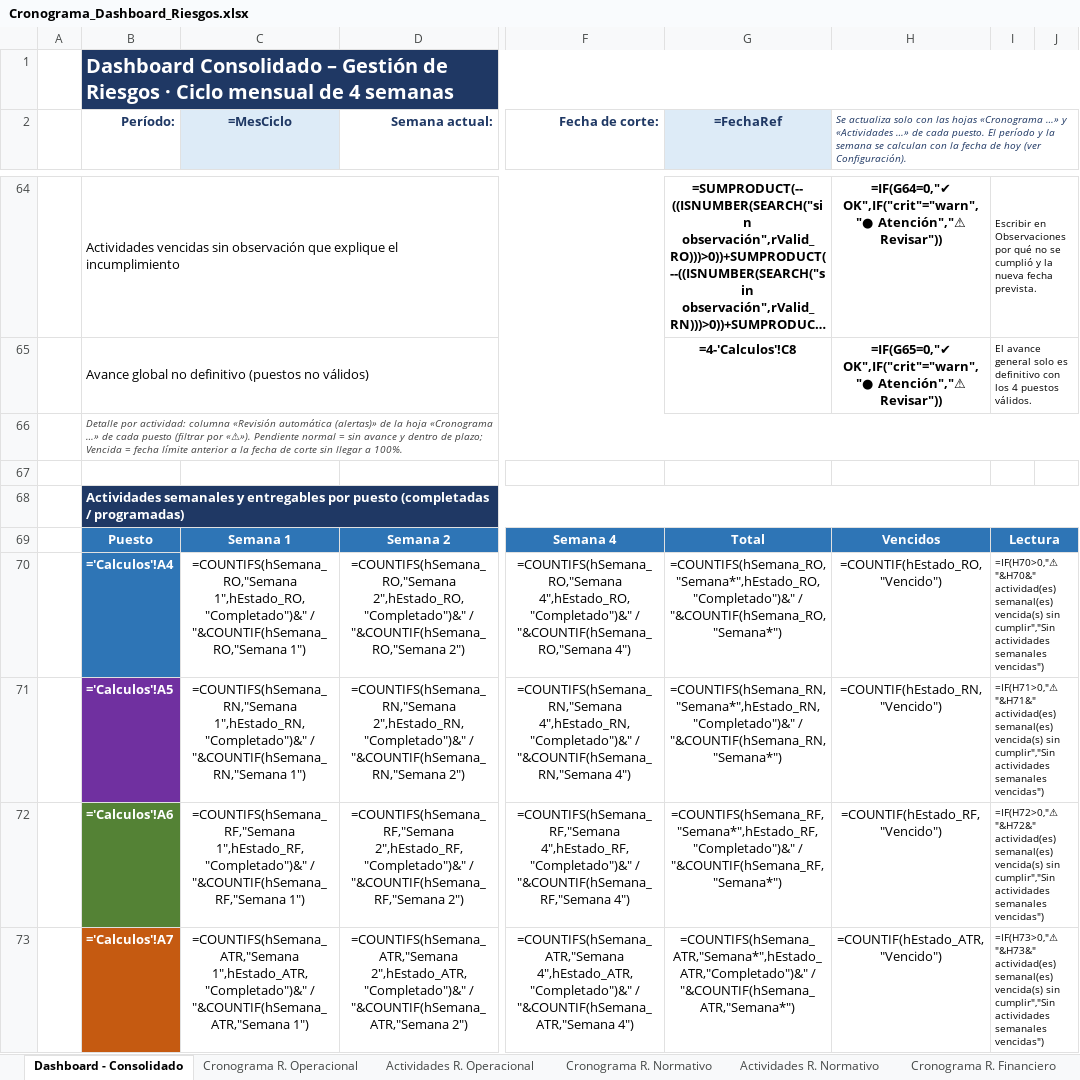
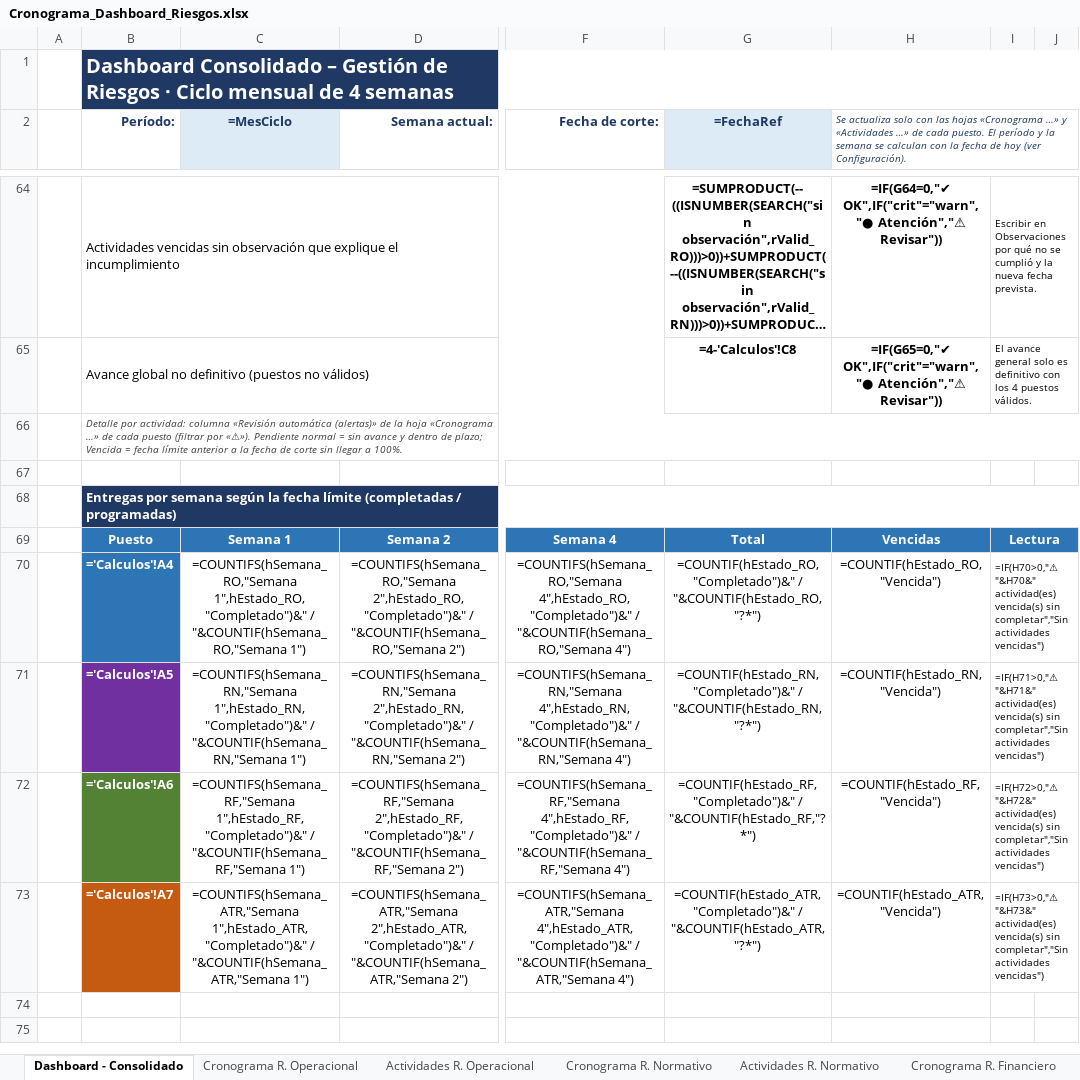
Before and after one commit to menjivar201280/riesgo, an Excel workbook: cronograma-riesgos/Cronograma_Dashboard_Riesgos.xlsx, sheet Dashboard - Consolidado, drawn as a sheet; only a part is shown, gaps mark what is left out; long unchanged cells end in …; values as stored, in another font and other column widths than the file's, no borders; formulas without a stored value are shown as written; charts and pictures and conditional formats not drawn; the diff names each change by its address in the sheet, - before the commit and + after, or states it on an @@ line.

```diff
--- a/cronograma-riesgos/Cronograma_Dashboard_Riesgos.xlsx (sheet Dashboard - Consolidado)
+++ b/cronograma-riesgos/Cronograma_Dashboard_Riesgos.xlsx (sheet Dashboard - Consolidado)
-B68 (Período:): Actividades semanales y entregables por puesto (completadas /…
+B68 (Período:): Entregas por semana según la fecha límite (completadas /…
-H69: Vencidos
+H69: Vencidas
-G70 (=FechaRef): =COUNTIFS(hSemana_RO,"Semana*",hEstado_RO,"Completado")&" / "&COUNTIF(hSemana_RO,"Semana*")
+G70 (=FechaRef): =COUNTIF(hEstado_RO,"Completado")&" / "&COUNTIF(hEstado_RO,"?*")
-H70: =COUNTIF(hEstado_RO,"Vencido")
+H70: =COUNTIF(hEstado_RO,"Vencida")
-I70: …"&H70&" actividad(es) semanal(es) vencida(s) sin cumplir","Sin actividades semanales vencidas")
+I70: …"&H70&" actividad(es) vencida(s) sin completar","Sin actividades vencidas")
-G71 (=FechaRef): =COUNTIFS(hSemana_RN,"Semana*",hEstado_RN,"Completado")&" / "&COUNTIF(hSemana_RN,"Semana*")
+G71 (=FechaRef): =COUNTIF(hEstado_RN,"Completado")&" / "&COUNTIF(hEstado_RN,"?*")
-H71: =COUNTIF(hEstado_RN,"Vencido")
+H71: =COUNTIF(hEstado_RN,"Vencida")
-I71: …"&H71&" actividad(es) semanal(es) vencida(s) sin cumplir","Sin actividades semanales vencidas")
+I71: …"&H71&" actividad(es) vencida(s) sin completar","Sin actividades vencidas")
-G72 (=FechaRef): =COUNTIFS(hSemana_RF,"Semana*",hEstado_RF,"Completado")&" / "&COUNTIF(hSemana_RF,"Semana*")
+G72 (=FechaRef): =COUNTIF(hEstado_RF,"Completado")&" / "&COUNTIF(hEstado_RF,"?*")
-H72: =COUNTIF(hEstado_RF,"Vencido")
+H72: =COUNTIF(hEstado_RF,"Vencida")
-I72: …"&H72&" actividad(es) semanal(es) vencida(s) sin cumplir","Sin actividades semanales vencidas")
+I72: …"&H72&" actividad(es) vencida(s) sin completar","Sin actividades vencidas")
-G73 (=FechaRef): =COUNTIFS(hSemana_ATR,"Semana*",hEstado_ATR,"Completado")&" / "&COUNTIF(hSemana_ATR,"Semana*")
+G73 (=FechaRef): =COUNTIF(hEstado_ATR,"Completado")&" / "&COUNTIF(hEstado_ATR,"?*")
-H73: =COUNTIF(hEstado_ATR,"Vencido")
+H73: =COUNTIF(hEstado_ATR,"Vencida")
-I73: …"&H73&" actividad(es) semanal(es) vencida(s) sin cumplir","Sin actividades semanales vencidas")
+I73: …"&H73&" actividad(es) vencida(s) sin completar","Sin actividades vencidas")
```
Also changed, not shown: sheet Actividades R. Normativo, sheet Actividades R. Financiero, sheet Actividades R. Operacional, sheet Actividades Asistente Técnico, sheet Instrucciones, sheet Configuración, 3 other files.
